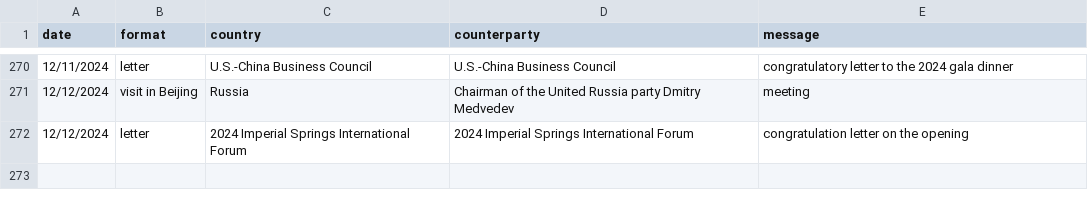
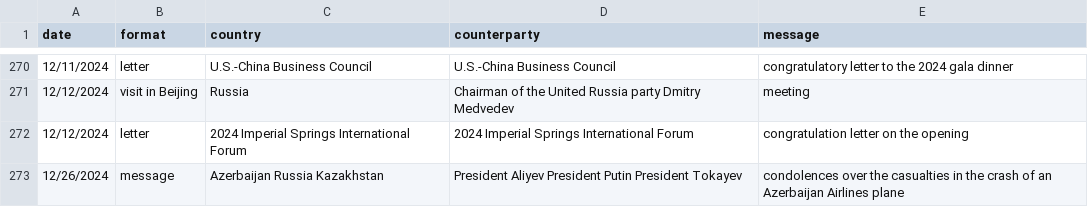
Before and after one commit to boshishuoshuo/boshishuoshuo.github.io, a CSV file: _data/diplomatic_activities.csv, drawn as a sheet; only a part is shown, gaps mark what is left out; the diff names each change by its address in the sheet, - before the commit and + after, or states it on an @@ line.

Commit message:
Update diplomatic activities 2024/12/26

```diff
--- a/_data/diplomatic_activities.csv
+++ b/_data/diplomatic_activities.csv
+row 273: 12/26/2024 | message | Azerbaijan Russia Kazakhstan | President Aliyev President Putin President Tokayev | condolences over the casualties in the crash of an Azerbaijan Airlines plane
```
